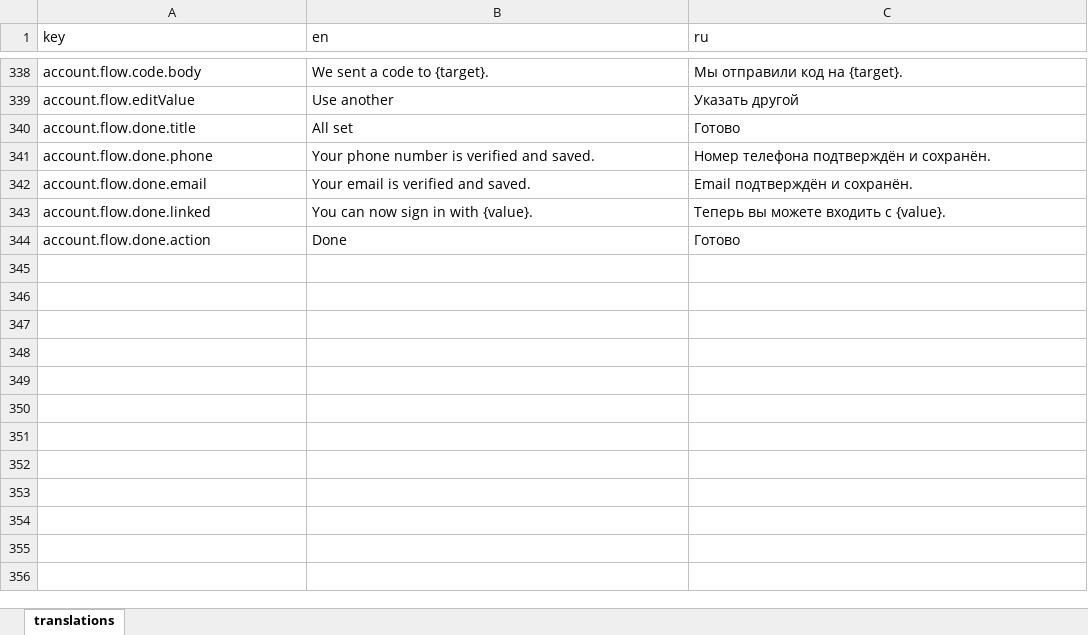
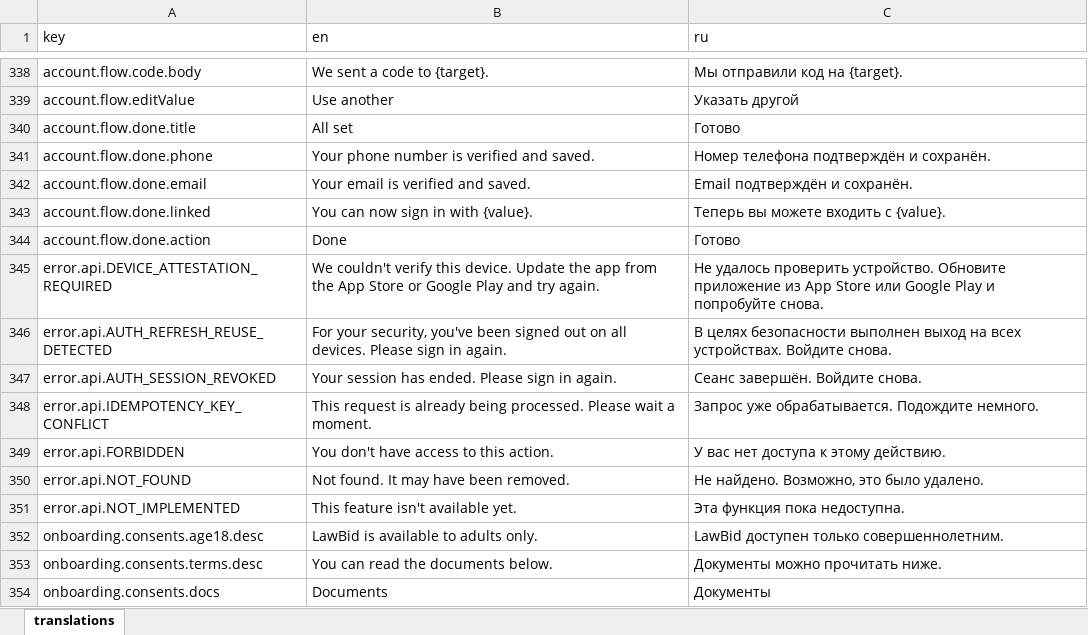
Before and after one commit to syimykkalykov1999/LawBid, an Excel workbook: apps/api/prisma/seed/translations_seed.xlsx, sheet translations, drawn as a sheet; only a part is shown, gaps mark what is left out; values as stored, in another font and other column widths than the file's, no borders; the diff names each change by its address in the sheet, - before the commit and + after, or states it on an @@ line.

```diff
--- a/apps/api/prisma/seed/translations_seed.xlsx (sheet translations)
+++ b/apps/api/prisma/seed/translations_seed.xlsx (sheet translations)
+row 345: error.api.DEVICE_ATTESTATION_REQUIRED | We couldn't verify this device. Update the app from the App Store or Google Play and try again. | Не удалось проверить устройство. Обновите приложение из App Store или Google Play и попробуйте снова.
+row 346: error.api.AUTH_REFRESH_REUSE_DETECTED | For your security, you've been signed out on all devices. Please sign in again. | В целях безопасности выполнен выход на всех устройствах. Войдите снова.
+row 347: error.api.AUTH_SESSION_REVOKED | Your session has ended. Please sign in again. | Сеанс завершён. Войдите снова.
+row 348: error.api.IDEMPOTENCY_KEY_CONFLICT | This request is already being processed. Please wait a moment. | Запрос уже обрабатывается. Подождите немного.
+row 349: error.api.FORBIDDEN | You don't have access to this action. | У вас нет доступа к этому действию.
+row 350: error.api.NOT_FOUND | Not found. It may have been removed. | Не найдено. Возможно, это было удалено.
+row 351: error.api.NOT_IMPLEMENTED | This feature isn't available yet. | Эта функция пока недоступна.
+row 352: onboarding.consents.age18.desc | LawBid is available to adults only. | LawBid доступен только совершеннолетним.
+row 353: onboarding.consents.terms.desc | You can read the documents below. | Документы можно прочитать ниже.
+row 354: onboarding.consents.docs | Documents | Документы
```
Also changed, not shown: 8 other files.
